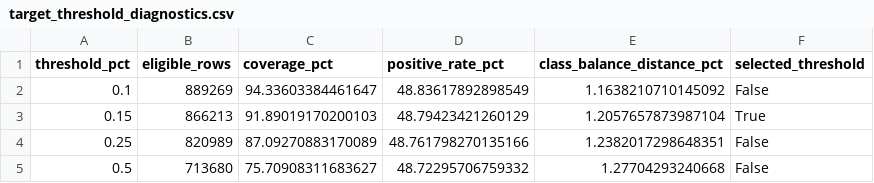
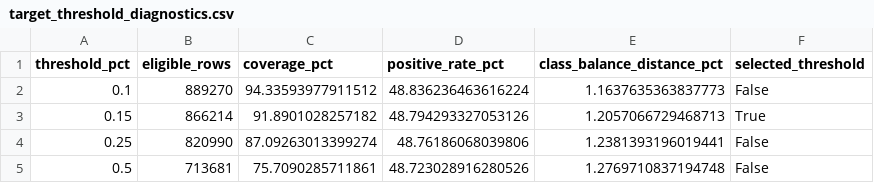
Before and after one commit to vishwasgarg5/stock-picker, a CSV file: data/target_threshold_diagnostics.csv, drawn as a sheet.

```diff
--- a/data/target_threshold_diagnostics.csv
+++ b/data/target_threshold_diagnostics.csv
@@ -1,5 +1,5 @@
 threshold_pct,eligible_rows,coverage_pct,positive_rate_pct,class_balance_distance_pct,selected_threshold
-0.1,889269,94.33603384461647,48.83617892898549,1.1638210710145092,False
-0.15,866213,91.89019170200103,48.79423421260129,1.2057657873987104,True
-0.25,820989,87.09270883170089,48.761798270135166,1.2382017298648351,False
-0.5,713680,75.70908311683627,48.72295706759332,1.27704293240668,False
+0.1,889270,94.33593977911512,48.836236463616224,1.1637635363837773,False
+0.15,866214,91.8901028257182,48.794293327053126,1.2057066729468713,True
+0.25,820990,87.09263013399274,48.76186068039806,1.2381393196019441,False
+0.5,713681,75.7090285711861,48.723028916280526,1.2769710837194748,False
```
Also changed, not shown: data/directional_model_validation.csv, data/index_intelligence_summary.csv, 14 other files.
